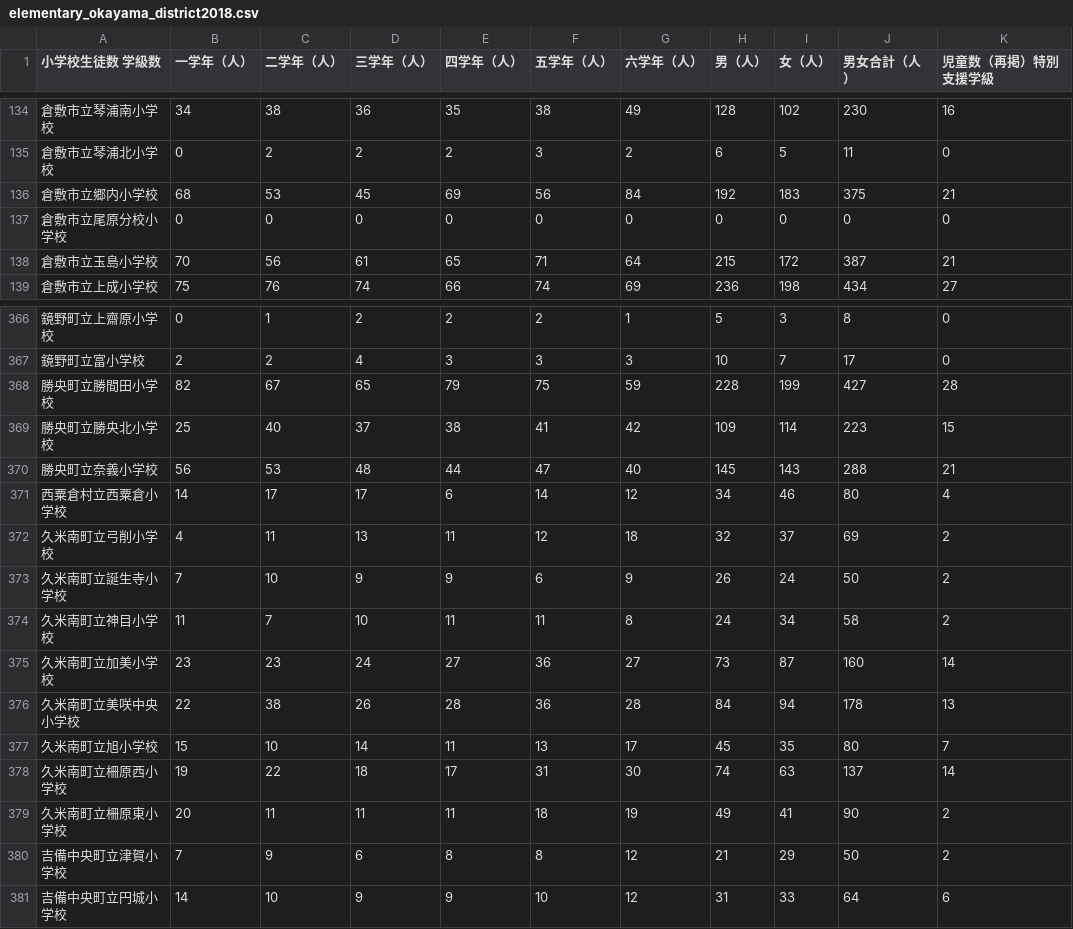
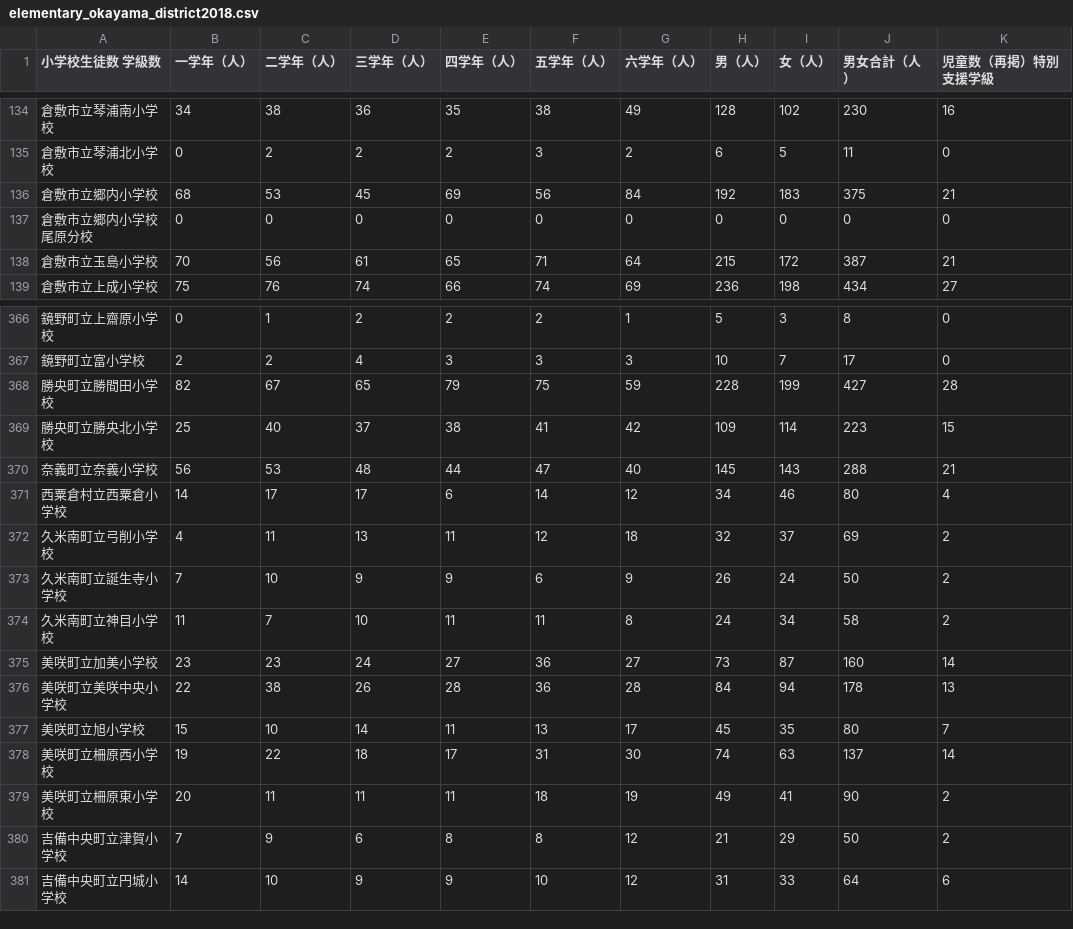
Before and after one commit to data-cradle/seseki_viewer, a CSV file: sample_data/elementary_okayama_district2018.csv, drawn as a sheet; only a part is shown, gaps mark what is left out; the diff names each change by its address in the sheet, - before the commit and + after, or states it on an @@ line.

```diff
--- a/sample_data/elementary_okayama_district2018.csv
+++ b/sample_data/elementary_okayama_district2018.csv
-A137 (小学校生徒数 学級数): 倉敷市立尾原分校小学校
+A137 (小学校生徒数 学級数): 倉敷市立郷内小学校尾原分校
-A370 (小学校生徒数 学級数): 勝央町立奈義小学校
+A370 (小学校生徒数 学級数): 奈義町立奈義小学校
-A375 (小学校生徒数 学級数): 久米南町立加美小学校
+A375 (小学校生徒数 学級数): 美咲町立加美小学校
-A376 (小学校生徒数 学級数): 久米南町立美咲中央小学校
+A376 (小学校生徒数 学級数): 美咲町立美咲中央小学校
-A377 (小学校生徒数 学級数): 久米南町立旭小学校
+A377 (小学校生徒数 学級数): 美咲町立旭小学校
-A378 (小学校生徒数 学級数): 久米南町立柵原西小学校
+A378 (小学校生徒数 学級数): 美咲町立柵原西小学校
-A379 (小学校生徒数 学級数): 久米南町立柵原東小学校
+A379 (小学校生徒数 学級数): 美咲町立柵原東小学校
```
Also changed, not shown: sample_data/elementary_okayama_district2016.csv, sample_data/elementary_okayama_district2017.csv, 11 other files.
